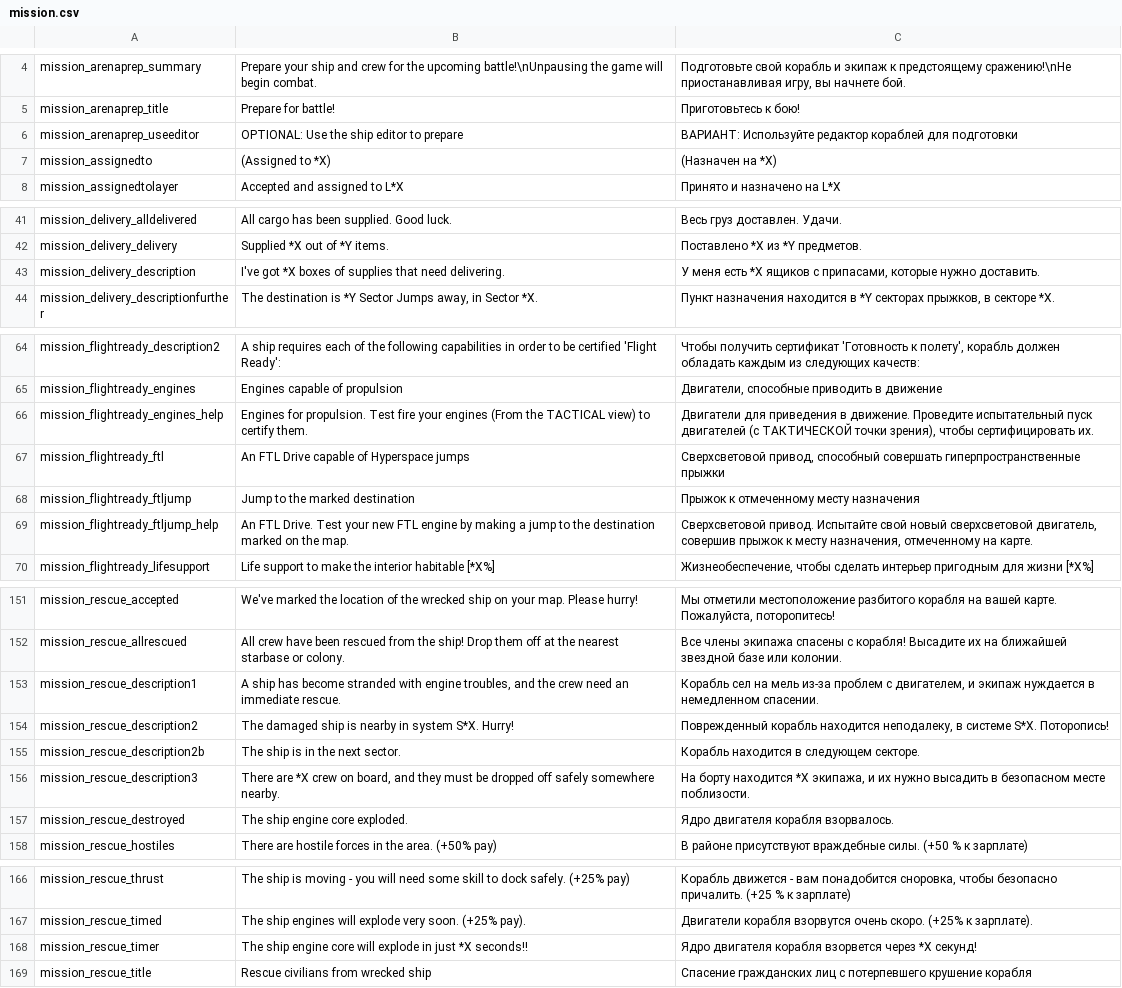
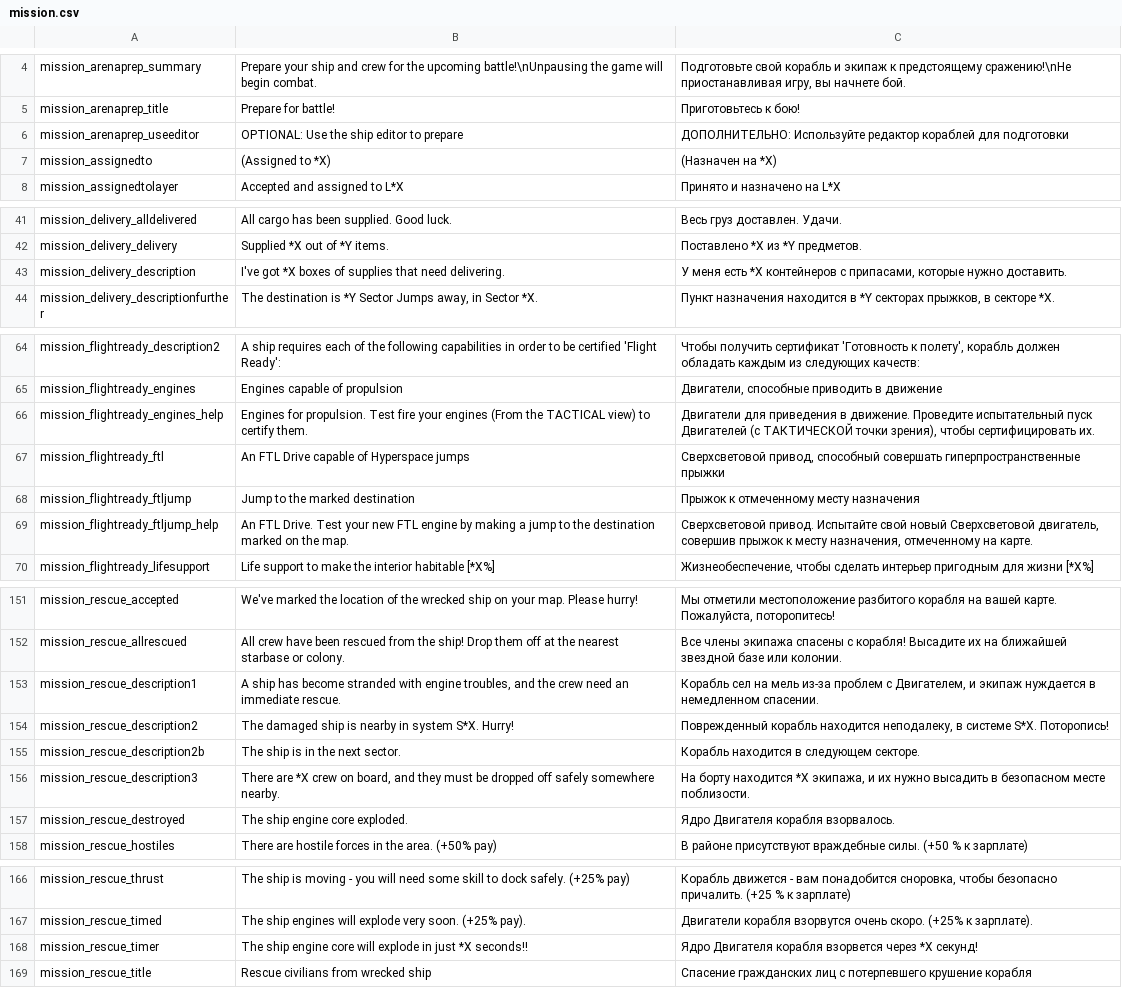
Before and after one commit to skoniks/last-starship-split, a CSV file: language/mission.csv, drawn as a sheet; only a part is shown, gaps mark what is left out; the diff covers the shown part only.

Commit message:
Update translations

```diff
--- a/language/mission.csv
+++ b/language/mission.csv
@@ -5,3 +5,3 @@ mission_arenaprep_summary | Prepare your ship and crew for the upcoming battle!\
 mission_arenaprep_title | Prepare for battle! | Приготовьтесь к бою!
-mission_arenaprep_useeditor | OPTIONAL: Use the ship editor to prepare | ВАРИАНТ: Используйте редактор кораблей для подготовки
+mission_arenaprep_useeditor | OPTIONAL: Use the ship editor to prepare | ДОПОЛНИТЕЛЬНО: Используйте редактор кораблей для подготовки
 mission_assignedto | (Assigned to *X) | (Назначен на *X)
@@ -42,3 +42,3 @@ mission_delivery_alldelivered | All cargo has been supplied. Good luck. | Вес
 mission_delivery_delivery | Supplied *X out of *Y items. | Поставлено *X из *Y предметов.
-mission_delivery_description | I've got *X boxes of supplies that need delivering. | У меня есть *X ящиков с припасами, которые нужно доставить.
+mission_delivery_description | I've got *X boxes of supplies that need delivering. | У меня есть *X контейнеров с припасами, которые нужно доставить.
 mission_delivery_descriptionfurther | The destination is *Y Sector Jumps away, in Sector *X. | Пункт назначения находится в *Y секторах прыжков, в секторе *X.
@@ -65,6 +65,6 @@ mission_flightready_description2 | A ship requires each of the following capabil
 mission_flightready_engines | Engines capable of propulsion | Двигатели, способные приводить в движение
-mission_flightready_engines_help | Engines for propulsion.  Test fire your engines (From the TACTICAL view) to certify them. | Двигатели для приведения в движение.  Проведите испытательный пуск двигателей (с ТАКТИЧЕСКОЙ точки зрения), чтобы сертифицировать их.
+mission_flightready_engines_help | Engines for propulsion.  Test fire your engines (From the TACTICAL view) to certify them. | Двигатели для приведения в движение.  Проведите испытательный пуск Двигателей (с ТАКТИЧЕСКОЙ точки зрения), чтобы сертифицировать их.
 mission_flightready_ftl | An FTL Drive capable of Hyperspace jumps | Сверхсветовой привод, способный совершать гиперпространственные прыжки
 mission_flightready_ftljump | Jump to the marked destination | Прыжок к отмеченному месту назначения
-mission_flightready_ftljump_help | An FTL Drive.  Test your new FTL engine by making a jump to the destination marked on the map. | Сверхсветовой привод.  Испытайте свой новый сверхсветовой двигатель, совершив прыжок к месту назначения, отмеченному на карте.
+mission_flightready_ftljump_help | An FTL Drive.  Test your new FTL engine by making a jump to the destination marked on the map. | Сверхсветовой привод.  Испытайте свой новый Сверхсветовой двигатель, совершив прыжок к месту назначения, отмеченному на карте.
 mission_flightready_lifesupport | Life support to make the interior habitable [*X%] | Жизнеобеспечение, чтобы сделать интерьер пригодным для жизни [*X%]
@@ -152,3 +152,3 @@ mission_rescue_accepted | We've marked the location of the wrecked ship on your
 mission_rescue_allrescued | All crew have been rescued from the ship! Drop them off at the nearest starbase or colony. | Все члены экипажа спасены с корабля! Высадите их на ближайшей звездной базе или колонии.
-mission_rescue_description1 | A ship has become stranded with engine troubles, and the crew need an immediate rescue. | Корабль сел на мель из-за проблем с двигателем, и экипаж нуждается в немедленном спасении.
+mission_rescue_description1 | A ship has become stranded with engine troubles, and the crew need an immediate rescue. | Корабль сел на мель из-за проблем с Двигателем, и экипаж нуждается в немедленном спасении.
 mission_rescue_description2 | The damaged ship is nearby in system S*X. Hurry! | Поврежденный корабль находится неподалеку, в системе S*X. Поторопись!
@@ -156,3 +156,3 @@ mission_rescue_description2b | The ship is in the next sector. | Корабль
 mission_rescue_description3 | There are *X crew on board, and they must be dropped off safely somewhere nearby. | На борту находится *X экипажа, и их нужно высадить в безопасном месте поблизости.
-mission_rescue_destroyed | The ship engine core exploded. | Ядро двигателя корабля взорвалось.
+mission_rescue_destroyed | The ship engine core exploded. | Ядро Двигателя корабля взорвалось.
 mission_rescue_hostiles | There are hostile forces in the area. (+50% pay) | В районе присутствуют враждебные силы. (+50 % к зарплате)
@@ -167,3 +167,3 @@ mission_rescue_thrust | The ship is moving - you will need some skill to dock sa
 mission_rescue_timed | The ship engines will explode very soon. (+25% pay). | Двигатели корабля взорвутся очень скоро. (+25% к зарплате).
-mission_rescue_timer | The ship engine core will explode in just *X seconds!! | Ядро двигателя корабля взорвется через *X секунд!
+mission_rescue_timer | The ship engine core will explode in just *X seconds!! | Ядро Двигателя корабля взорвется через *X секунд!
 mission_rescue_title | Rescue civilians from wrecked ship | Спасение гражданских лиц с потерпевшего крушение корабля
```
Also changed, not shown: 1 edited cell elsewhere in this file, language.csv, language/blackhole.csv, 9 other files.
